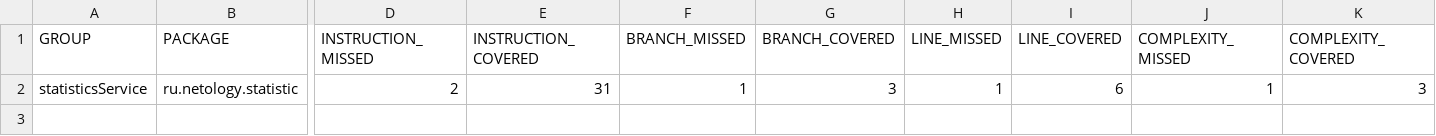
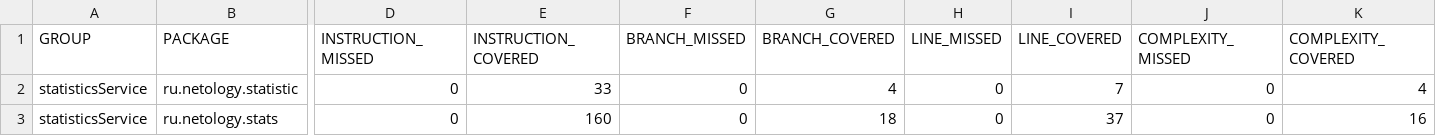
Before and after one commit to fromkerch/task-2.5ide, a CSV file: target/site/jacoco/jacoco.csv, drawn as a sheet; only a part is shown, gaps mark what is left out; rows hold the shown columns only; the diff names each change by its address in the sheet, - before the commit and + after, or states it on an @@ line.

```diff
--- a/target/site/jacoco/jacoco.csv
+++ b/target/site/jacoco/jacoco.csv
-D2 (INSTRUCTION_MISSED): 2
+D2 (INSTRUCTION_MISSED): 0
-E2 (INSTRUCTION_COVERED): 31
+E2 (INSTRUCTION_COVERED): 33
-F2 (BRANCH_MISSED): 1
+F2 (BRANCH_MISSED): 0
-G2 (BRANCH_COVERED): 3
+G2 (BRANCH_COVERED): 4
-H2 (LINE_MISSED): 1
+H2 (LINE_MISSED): 0
-I2 (LINE_COVERED): 6
+I2 (LINE_COVERED): 7
-J2 (COMPLEXITY_MISSED): 1
+J2 (COMPLEXITY_MISSED): 0
-K2 (COMPLEXITY_COVERED): 3
+K2 (COMPLEXITY_COVERED): 4
+row 3: statisticsService | ru.netology.stats | 0 | 160 | 0 | 18 | 0 | 37 | 0 | 16
```
Also changed, not shown: 23 other files.
